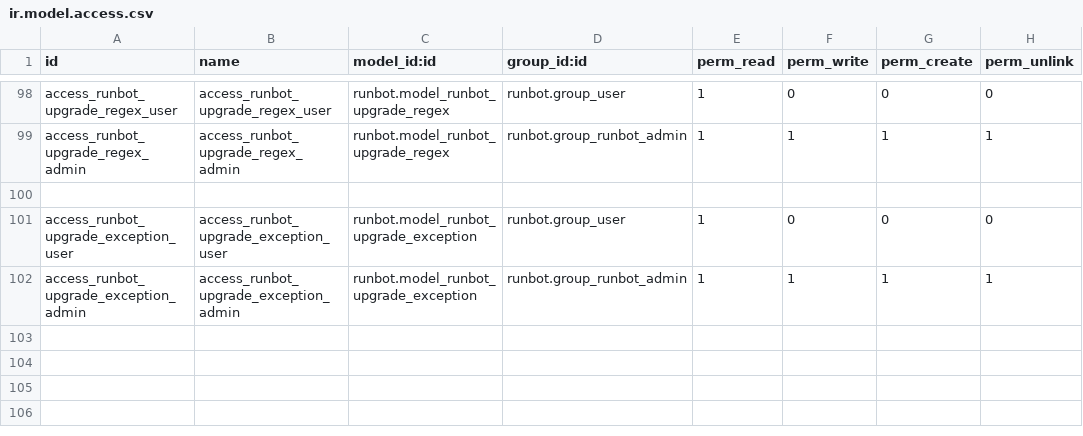
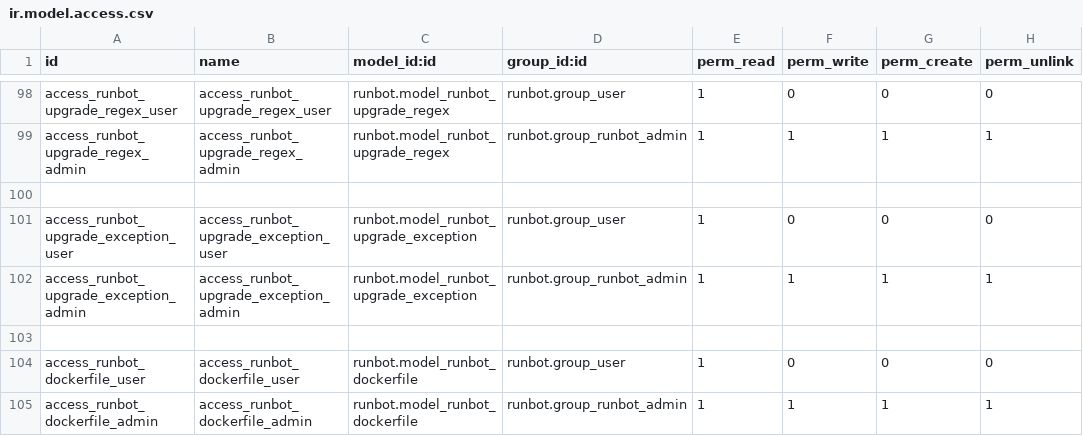
Before and after one commit to odoo/runbot, a CSV file: runbot/security/ir.model.access.csv, drawn as a sheet; only a part is shown, gaps mark what is left out.

Commit message:
[IMP] runbot: use a Dockerfile model
Currently, runbot is using a single Dockerfile maintained in a data file
in the source code. This situation is not convenient for testing Odoo in
different environments.

With this commit, a Dockerfile Odoo model is used to allow usage of
multiple Docker containers.

This model comes with a pre-defined Dockerfile that can be used to build
the current Odoo supported versions (12.0 up to 14.0).

```diff
--- a/runbot/security/ir.model.access.csv
+++ b/runbot/security/ir.model.access.csv
@@ -102 +102,4 @@ access_runbot_upgrade_exception_user,access_runbot_upgrade_exception_user,runbot
 access_runbot_upgrade_exception_admin,access_runbot_upgrade_exception_admin,runbot.model_runbot_upgrade_exception,runbot.group_runbot_admin,1,1,1,1
+
+access_runbot_dockerfile_user,access_runbot_dockerfile_user,runbot.model_runbot_dockerfile,runbot.group_user,1,0,0,0
+access_runbot_dockerfile_admin,access_runbot_dockerfile_admin,runbot.model_runbot_dockerfile,runbot.group_runbot_admin,1,1,1,1
```
Also changed, not shown: 19 other files.
